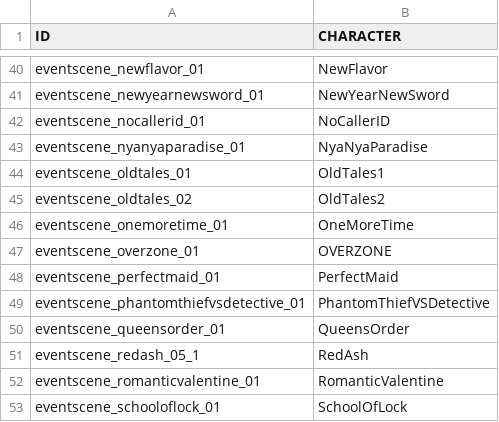
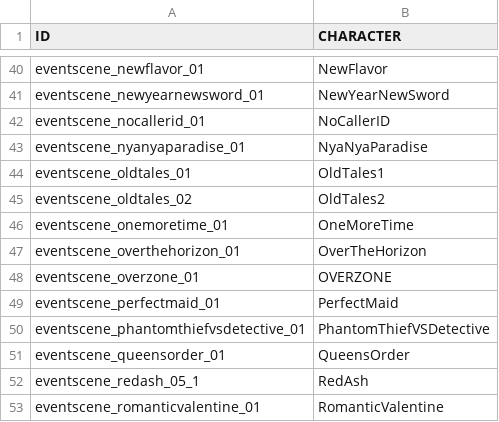
Before and after one commit to kxdekxde/nikke-lobbyburst-mod-manager, a CSV file: Codes_and_Names_EventLobby.csv, drawn as a sheet; only a part is shown, gaps mark what is left out; the shorter side is filled out with more unchanged rows.

```diff
--- a/Codes_and_Names_EventLobby.csv
+++ b/Codes_and_Names_EventLobby.csv
@@ -46,2 +46,3 @@ eventscene_oldtales_02,OldTales2
 eventscene_onemoretime_01,OneMoreTime
+eventscene_overthehorizon_01,OverTheHorizon
 eventscene_overzone_01,OVERZONE
```
Also changed, not shown: Codes_and_Names.csv, 4 other files.
